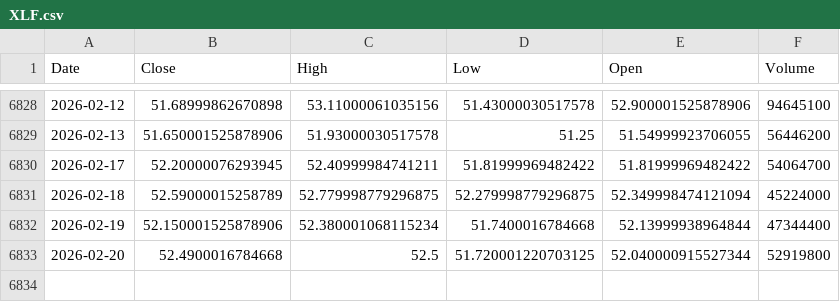
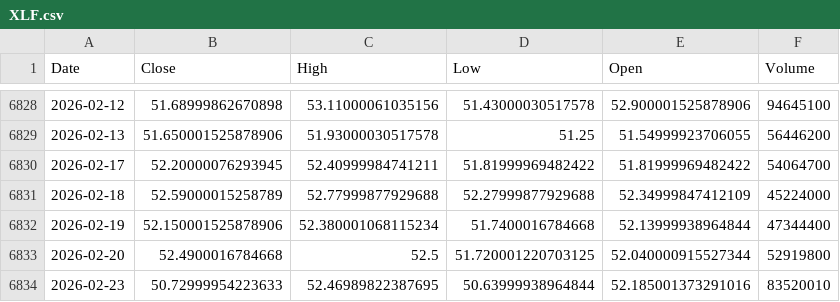
Before and after one commit to alitalbi/storage_data_fy, a CSV file: XLF.csv, drawn as a sheet; only a part is shown, gaps mark what is left out.

Commit message:
Update XLF.csv with latest hourly data

```diff
--- a/XLF.csv
+++ b/XLF.csv
@@ -6830,4 +6830,5 @@ Date,Close,High,Low,Open,Volume
 2026-02-17,52.20000076293945,52.40999984741211,51.81999969482422,51.81999969482422,54064700
-2026-02-18,52.59000015258789,52.779998779296875,52.279998779296875,52.349998474121094,45224000
+2026-02-18,52.59000015258789,52.77999877929688,52.27999877929688,52.34999847412109,45224000
 2026-02-19,52.150001525878906,52.380001068115234,51.7400016784668,52.13999938964844,47344400
 2026-02-20,52.4900016784668,52.5,51.720001220703125,52.040000915527344,52919800
+2026-02-23,50.72999954223633,52.46989822387695,50.63999938964844,52.185001373291016,83520010
```
